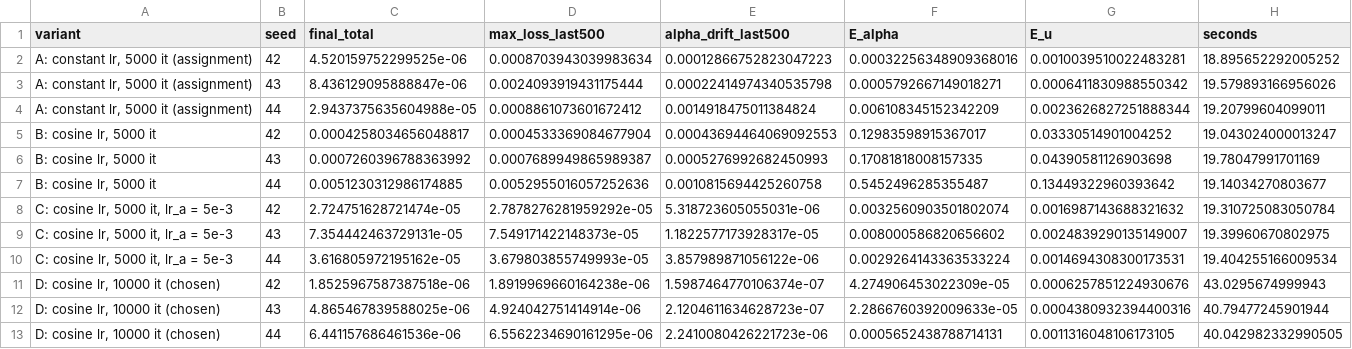
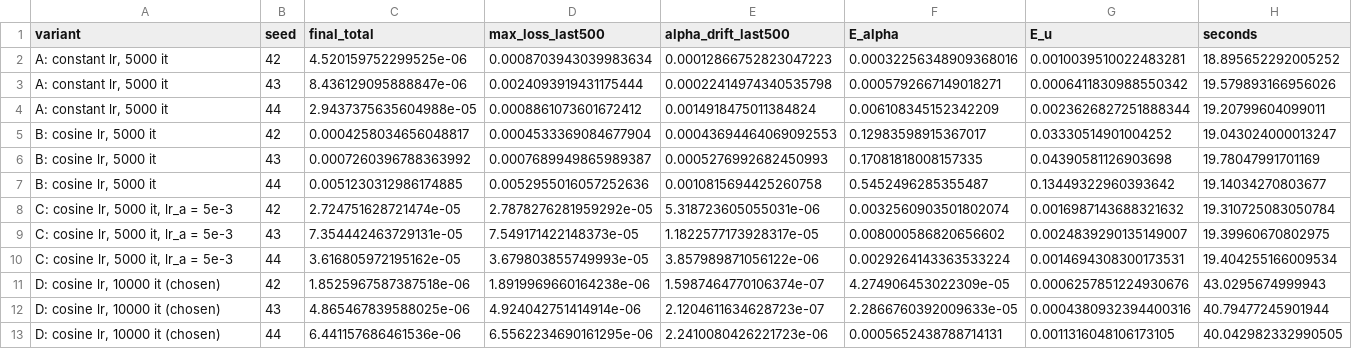
Before and after one commit to AlisherKshtykenov/pinn-heat-equation, a CSV file: inverse/results/tables/settings_runs.csv, drawn as a sheet.

```diff
--- a/inverse/results/tables/settings_runs.csv
+++ b/inverse/results/tables/settings_runs.csv
@@ -1,5 +1,5 @@
 variant,seed,final_total,max_loss_last500,alpha_drift_last500,E_alpha,E_u,seconds
-"A: constant lr, 5000 it (assignment)",42,4.520159752299525e-06,0.0008703943039983634,0.00012866752823047223,0.00032256348909368016,0.0010039510022483281,18.895652292005252
-"A: constant lr, 5000 it (assignment)",43,8.436129095888847e-06,0.0024093919431175444,0.00022414974340535798,0.0005792667149018271,0.0006411830988550342,19.579893166956026
-"A: constant lr, 5000 it (assignment)",44,2.9437375635604988e-05,0.0008861073601672412,0.0014918475011384824,0.006108345152342209,0.0023626827251888344,19.20799604099011
+"A: constant lr, 5000 it",42,4.520159752299525e-06,0.0008703943039983634,0.00012866752823047223,0.00032256348909368016,0.0010039510022483281,18.895652292005252
+"A: constant lr, 5000 it",43,8.436129095888847e-06,0.0024093919431175444,0.00022414974340535798,0.0005792667149018271,0.0006411830988550342,19.579893166956026
+"A: constant lr, 5000 it",44,2.9437375635604988e-05,0.0008861073601672412,0.0014918475011384824,0.006108345152342209,0.0023626827251888344,19.20799604099011
 "B: cosine lr, 5000 it",42,0.0004258034656048817,0.0004533369084677904,0.00043694464069092553,0.12983598915367017,0.03330514901004252,19.043024000013247
```
Also changed, not shown: inverse/results/tables/settings_selection.csv, 7 other files.
